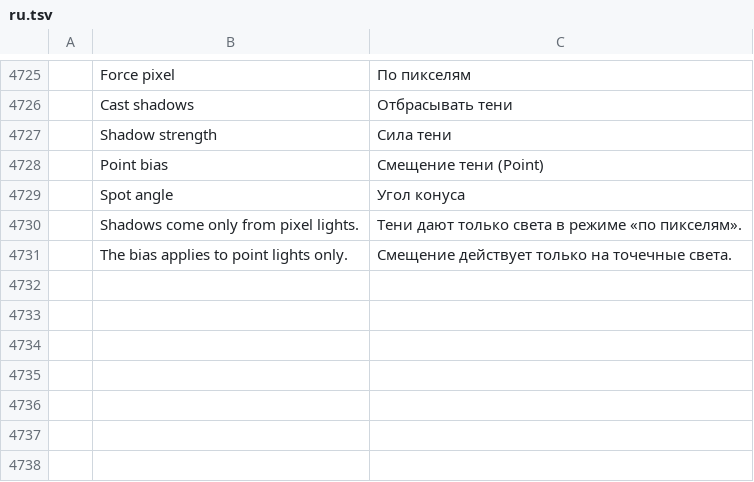
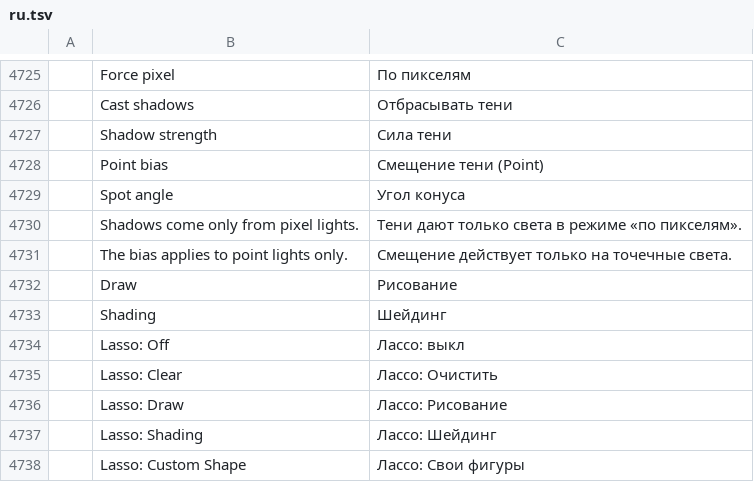
Before and after one commit to alen2125/photocraft, a TSV file: crates/ui-egui/src/i18n/ru.tsv, drawn as a sheet; only a part is shown, gaps mark what is left out; the diff names each change by its address in the sheet, - before the commit and + after, or states it on an @@ line.

Commit message:
Лассо

```diff
--- a/crates/ui-egui/src/i18n/ru.tsv
+++ b/crates/ui-egui/src/i18n/ru.tsv
+row 4732:  | Draw | Рисование
+row 4733:  | Shading | Шейдинг
+row 4734:  | Lasso: Off | Лассо: выкл
+row 4735:  | Lasso: Clear | Лассо: Очистить
+row 4736:  | Lasso: Draw | Лассо: Рисование
+row 4737:  | Lasso: Shading | Лассо: Шейдинг
+row 4738:  | Lasso: Custom Shape | Лассо: Свои фигуры
```
Also changed, not shown: 12 other files.
